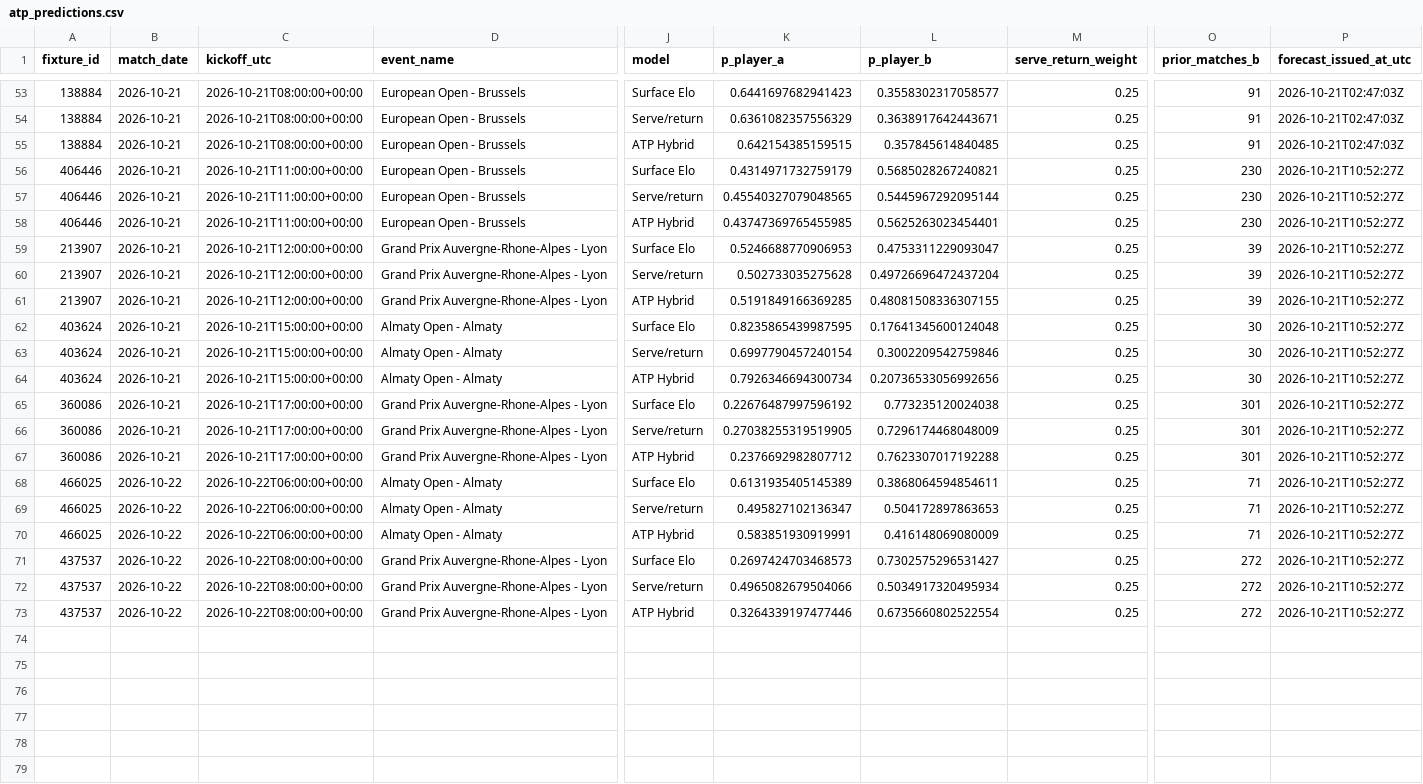
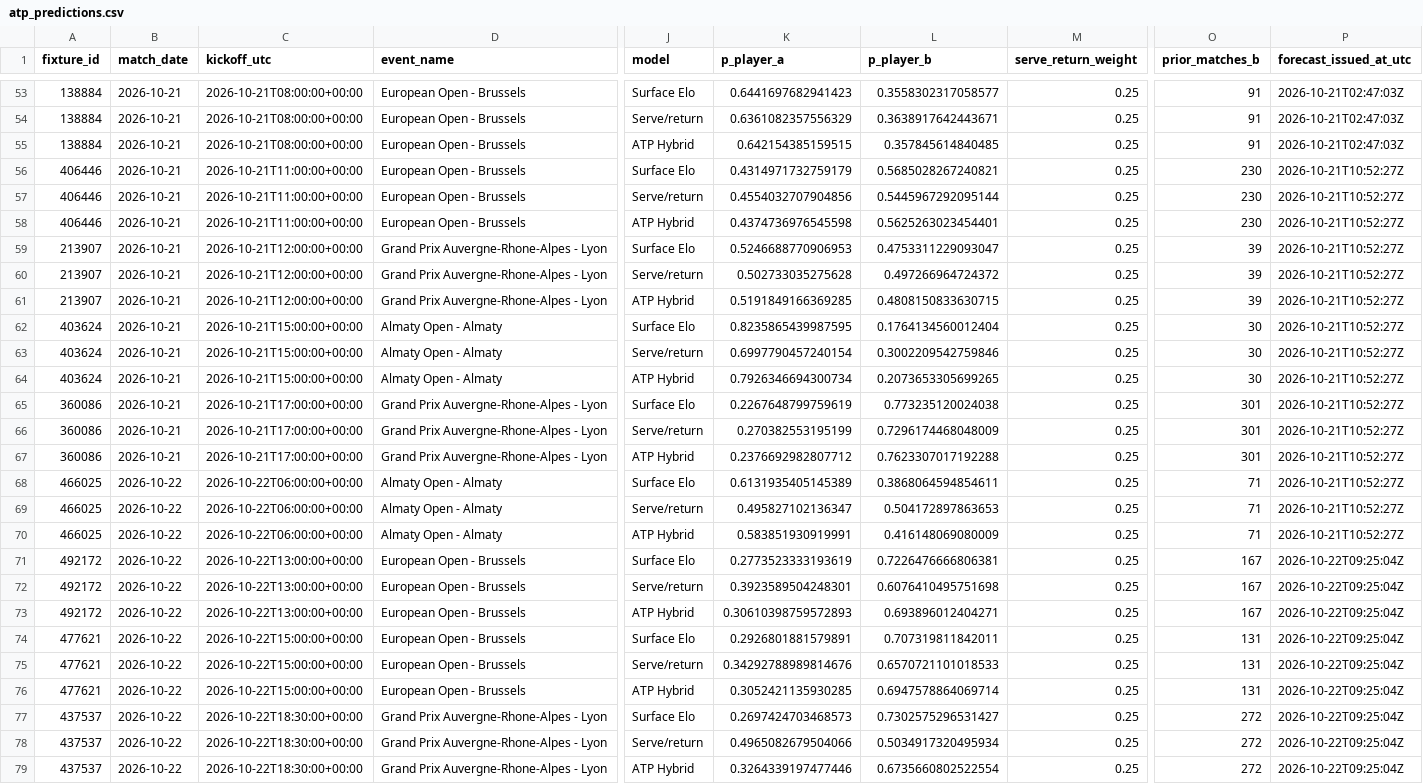
Before and after one commit to finni-stat-ux/football-predictions-viewer, a CSV file: published/atp_predictions.csv, drawn as a sheet; only a part is shown, gaps mark what is left out; addresses are those after the commit; rows hold the shown columns only; the diff names each change by its address in the sheet, - before the commit and + after, or states it on an @@ line.

Commit message:
Refresh ATP fixtures, predictions and as-issued performance

```diff
--- a/published/atp_predictions.csv
+++ b/published/atp_predictions.csv
-K57 (p_player_a): 0.45540327079048565
+K57 (p_player_a): 0.4554032707904856
-K58 (p_player_a): 0.43747369765455985
+K58 (p_player_a): 0.4374736976545598
-L60 (p_player_b): 0.49726696472437204
+L60 (p_player_b): 0.497266964724372
-L61 (p_player_b): 0.48081508336307155
+L61 (p_player_b): 0.4808150833630715
-L62 (p_player_b): 0.17641345600124048
+L62 (p_player_b): 0.1764134560012404
-L64 (p_player_b): 0.20736533056992656
+L64 (p_player_b): 0.2073653305699265
-K65 (p_player_a): 0.22676487997596192
+K65 (p_player_a): 0.2267648799759619
-K66 (p_player_a): 0.27038255319519905
+K66 (p_player_a): 0.270382553195199
+row 71: 492172 | 2026-10-22 | 2026-10-22T13:00:00+00:00 | European Open - Brussels | Surface Elo | 0.2773523333193619 | 0.7226476666806381 | 0.25 | 167 | 2026-10-22T09:25:04Z
+row 72: 492172 | 2026-10-22 | 2026-10-22T13:00:00+00:00 | European Open - Brussels | Serve/return | 0.3923589504248301 | 0.6076410495751698 | 0.25 | 167 | 2026-10-22T09:25:04Z
+row 73: 492172 | 2026-10-22 | 2026-10-22T13:00:00+00:00 | European Open - Brussels | ATP Hybrid | 0.30610398759572893 | 0.693896012404271 | 0.25 | 167 | 2026-10-22T09:25:04Z
+row 74: 477621 | 2026-10-22 | 2026-10-22T15:00:00+00:00 | European Open - Brussels | Surface Elo | 0.2926801881579891 | 0.707319811842011 | 0.25 | 131 | 2026-10-22T09:25:04Z
+row 75: 477621 | 2026-10-22 | 2026-10-22T15:00:00+00:00 | European Open - Brussels | Serve/return | 0.34292788989814676 | 0.6570721101018533 | 0.25 | 131 | 2026-10-22T09:25:04Z
+row 76: 477621 | 2026-10-22 | 2026-10-22T15:00:00+00:00 | European Open - Brussels | ATP Hybrid | 0.3052421135930285 | 0.6947578864069714 | 0.25 | 131 | 2026-10-22T09:25:04Z
-C77:C79 (kickoff_utc): 2026-10-22T08:00:00+00:00
+C77:C79 (kickoff_utc): 2026-10-22T18:30:00+00:00
-P77:P79 (forecast_issued_at_utc): 2026-10-21T10:52:27Z
+P77:P79 (forecast_issued_at_utc): 2026-10-22T09:25:04Z
```
Also changed, not shown: 3 other files.
